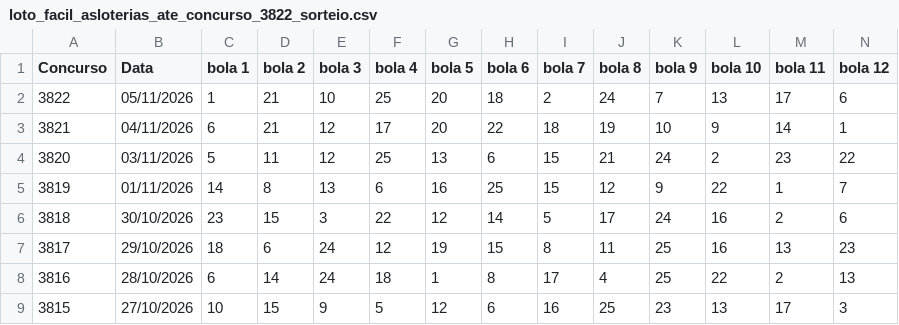
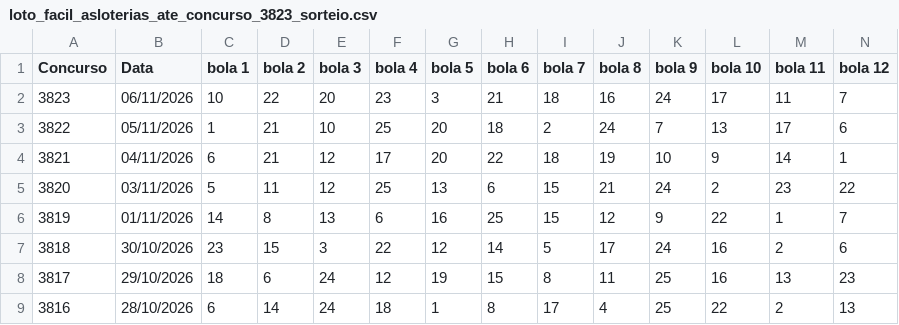
Before and after one commit to vinicius-matos7/teoria-da-decisao-loterias, a CSV file: excel/loto_facil_asloterias_ate_concurso_3823_sorteio.csv (was excel/loto_facil_asloterias_ate_concurso_3822_sorteio.csv), drawn as a sheet; only a part is shown; the shorter side is filled out with more unchanged rows; rows hold the shown columns only; the diff names each change by its address in the sheet, - before the commit and + after, or states it on an @@ line.

Commit message:
Atualização da Mega-Sena (concurso 3082), Lotofácil (concurso 3823) e Quina (concurso 7161)
Atualização periódica dos dados:
- Bases de dados históricas em excel/ (.xlsx e .csv) sincronizadas
- Notebooks analíticos reexecutados com previsões para os concursos seguintes
- Concursos atualizados: Mega-Sena (concurso 3082), Lotofácil (concurso 3823), Quina (concurso 7161)
- Data da sincronização: 08/11/2026 07:40

```diff
--- a/excel/loto_facil_asloterias_ate_concurso_3822_sorteio.csv
+++ b/excel/loto_facil_asloterias_ate_concurso_3823_sorteio.csv
+row 2: 3823 | 06/11/2026 | 10 | 22 | 20 | 23 | 3 | 21 | 18 | 16 | 24 | 17 | 11 | 7
```
Also changed, not shown: excel/mega_sena_asloterias_ate_concurso_3082_sorteio.csv, excel/quina_asloterias_ate_concurso_7161_sorteio.csv, 15 other files.
